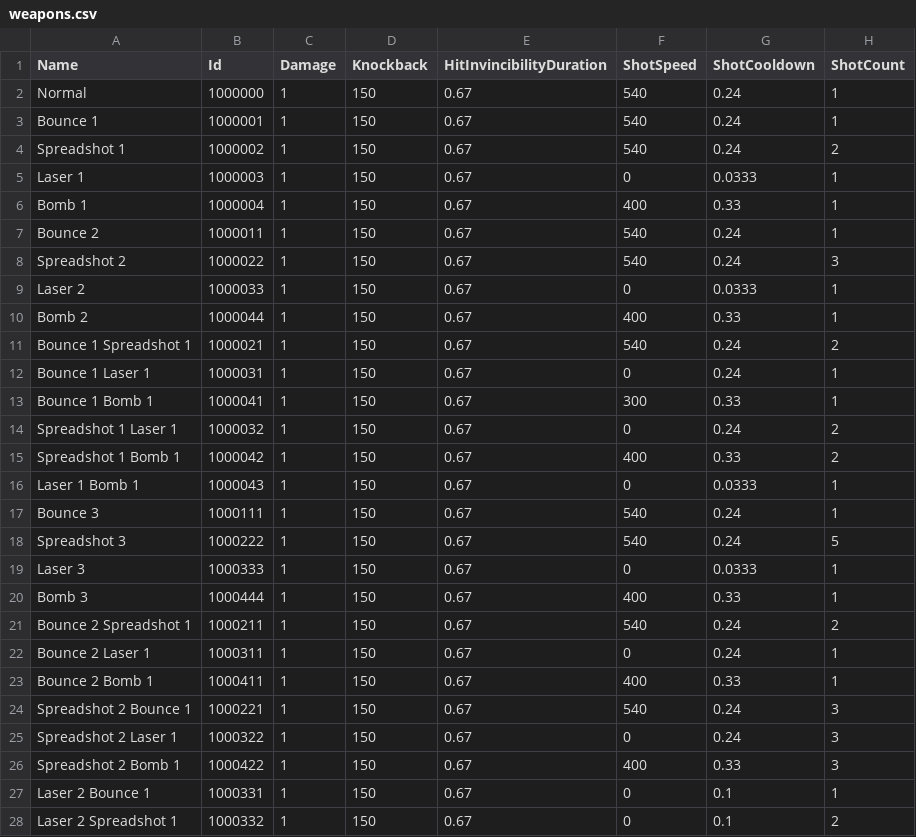
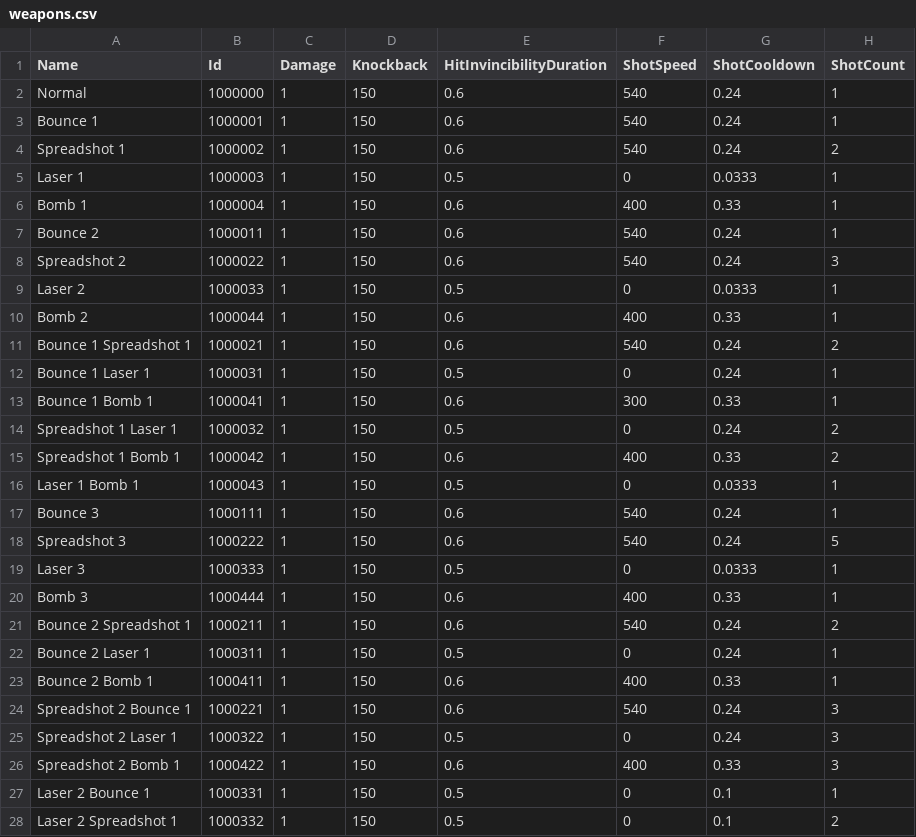
Before and after one commit to DrSkipper/Watchlist, a CSV file: Sheets/weapons.csv, drawn as a sheet; only a part is shown; the diff covers the shown part only; the diff names each change by its address in the sheet, - before the commit and + after, or states it on an @@ line.

Commit message:
Weapon, enemy and drop balancing
More enemies overall, and more loot and enemies with more players. Less
invincibility cooldown, especially for lasers.

```diff
--- a/Sheets/weapons.csv
+++ b/Sheets/weapons.csv
-E2:E4 (HitInvincibilityDuration): 0.67
+E2:E4 (HitInvincibilityDuration): 0.6
-E5 (HitInvincibilityDuration): 0.67
+E5 (HitInvincibilityDuration): 0.5
-E6:E8 (HitInvincibilityDuration): 0.67
+E6:E8 (HitInvincibilityDuration): 0.6
-E9 (HitInvincibilityDuration): 0.67
+E9 (HitInvincibilityDuration): 0.5
-E10:E11 (HitInvincibilityDuration): 0.67
+E10:E11 (HitInvincibilityDuration): 0.6
-E12 (HitInvincibilityDuration): 0.67
+E12 (HitInvincibilityDuration): 0.5
-E13 (HitInvincibilityDuration): 0.67
+E13 (HitInvincibilityDuration): 0.6
-E14 (HitInvincibilityDuration): 0.67
+E14 (HitInvincibilityDuration): 0.5
-E15 (HitInvincibilityDuration): 0.67
+E15 (HitInvincibilityDuration): 0.6
-E16 (HitInvincibilityDuration): 0.67
+E16 (HitInvincibilityDuration): 0.5
-E17:E18 (HitInvincibilityDuration): 0.67
+E17:E18 (HitInvincibilityDuration): 0.6
-E19 (HitInvincibilityDuration): 0.67
+E19 (HitInvincibilityDuration): 0.5
-E20:E21 (HitInvincibilityDuration): 0.67
+E20:E21 (HitInvincibilityDuration): 0.6
-E22 (HitInvincibilityDuration): 0.67
+E22 (HitInvincibilityDuration): 0.5
-E23:E24 (HitInvincibilityDuration): 0.67
+E23:E24 (HitInvincibilityDuration): 0.6
-E25 (HitInvincibilityDuration): 0.67
+E25 (HitInvincibilityDuration): 0.5
-E26 (HitInvincibilityDuration): 0.67
+E26 (HitInvincibilityDuration): 0.6
-E27:E28 (HitInvincibilityDuration): 0.67
+E27:E28 (HitInvincibilityDuration): 0.5
```
Also changed, not shown: 51 edited cells elsewhere in this file, 14 other files.
